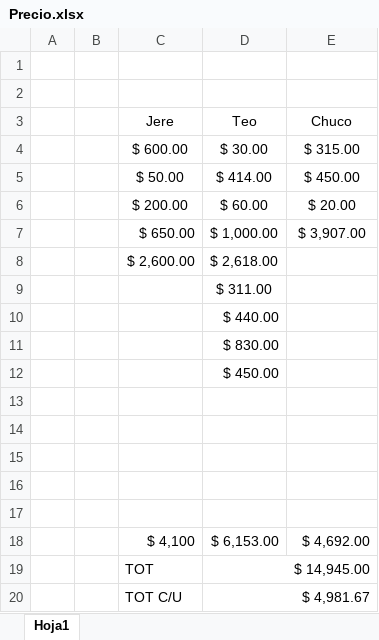
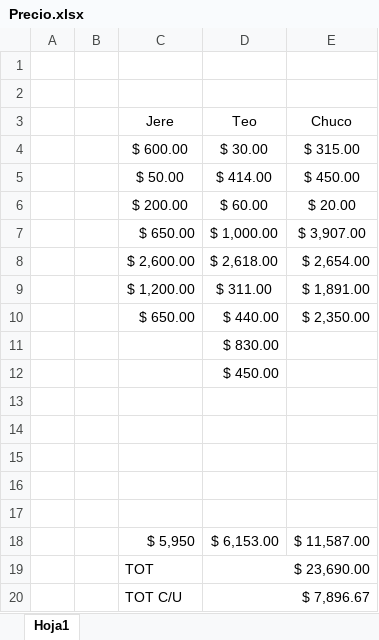
Before and after one commit to NicolasSchkurko/Controlador_Termotanque_Solar_PF_ISJ, an Excel workbook: other stuff/Precio.xlsx, sheet Hoja1, drawn as a sheet; values as stored, in another font and other column widths than the file's, no borders; removed rows and columns are numbered as before the commit, all else as after; the diff names each change by its address in the sheet, - before the commit and + after, or states it on an @@ line.

```diff
--- a/other stuff/Precio.xlsx (sheet Hoja1)
+++ b/other stuff/Precio.xlsx (sheet Hoja1)
-E8 (Chuco): (empty)
+E8 (Chuco): $ 2,654.00
-row 9:  |  |  | $ 311.00
-row 10:  |  |  | $ 440.00
+row 9:  |  | $ 1,200.00 | $ 311.00 | $ 1,891.00
+row 10:  |  | $ 650.00 | $ 440.00 | $ 2,350.00
-row 18:  |  | $ 4,100 | $ 6,153.00 | $ 4,692.00
-row 19:  |  | TOT | $ 14,945.00
-row 20:  |  | TOT C/U | $ 4,981.67
+row 18:  |  | $ 5,950 | $ 6,153.00 | $ 11,587.00
+row 19:  |  | TOT | $ 23,690.00
+row 20:  |  | TOT C/U | $ 7,896.67
```
Also changed, not shown: 4 other files.
